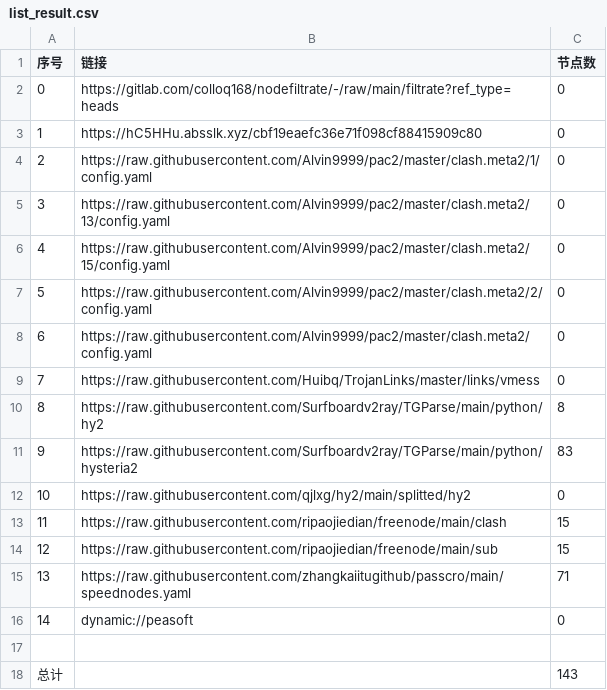
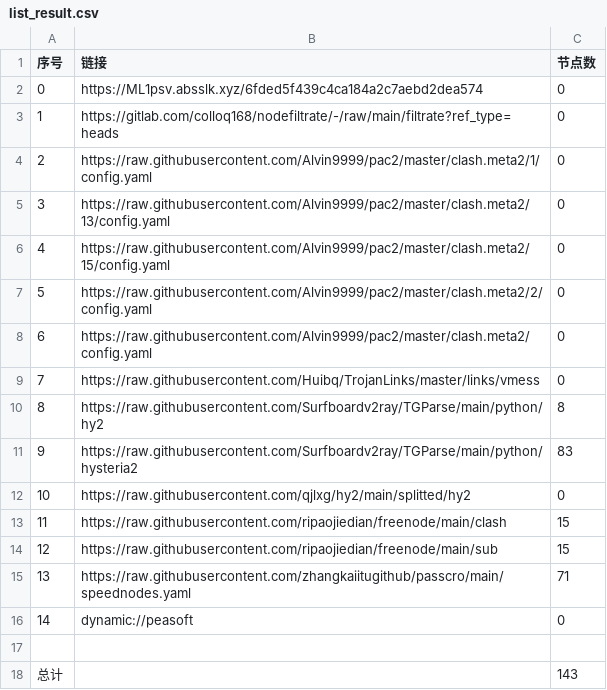
Before and after one commit to hanxiaochan/AutoMergePublicNodes, a CSV file: list_result.csv, drawn as a sheet.

```diff
--- a/list_result.csv
+++ b/list_result.csv
@@ -1,4 +1,4 @@
 序号,链接,节点数
-0,https://gitlab.com/colloq168/nodefiltrate/-/raw/main/filtrate?ref_type=heads,0
-1,https://hC5HHu.absslk.xyz/cbf19eaefc36e71f098cf88415909c80,0
+0,https://ML1psv.absslk.xyz/6fded5f439c4ca184a2c7aebd2dea574,0
+1,https://gitlab.com/colloq168/nodefiltrate/-/raw/main/filtrate?ref_type=heads,0
 2,https://raw.githubusercontent.com/Alvin9999/pac2/master/clash.meta2/1/config.yaml,0
```
Also changed, not shown: 3 other files.
